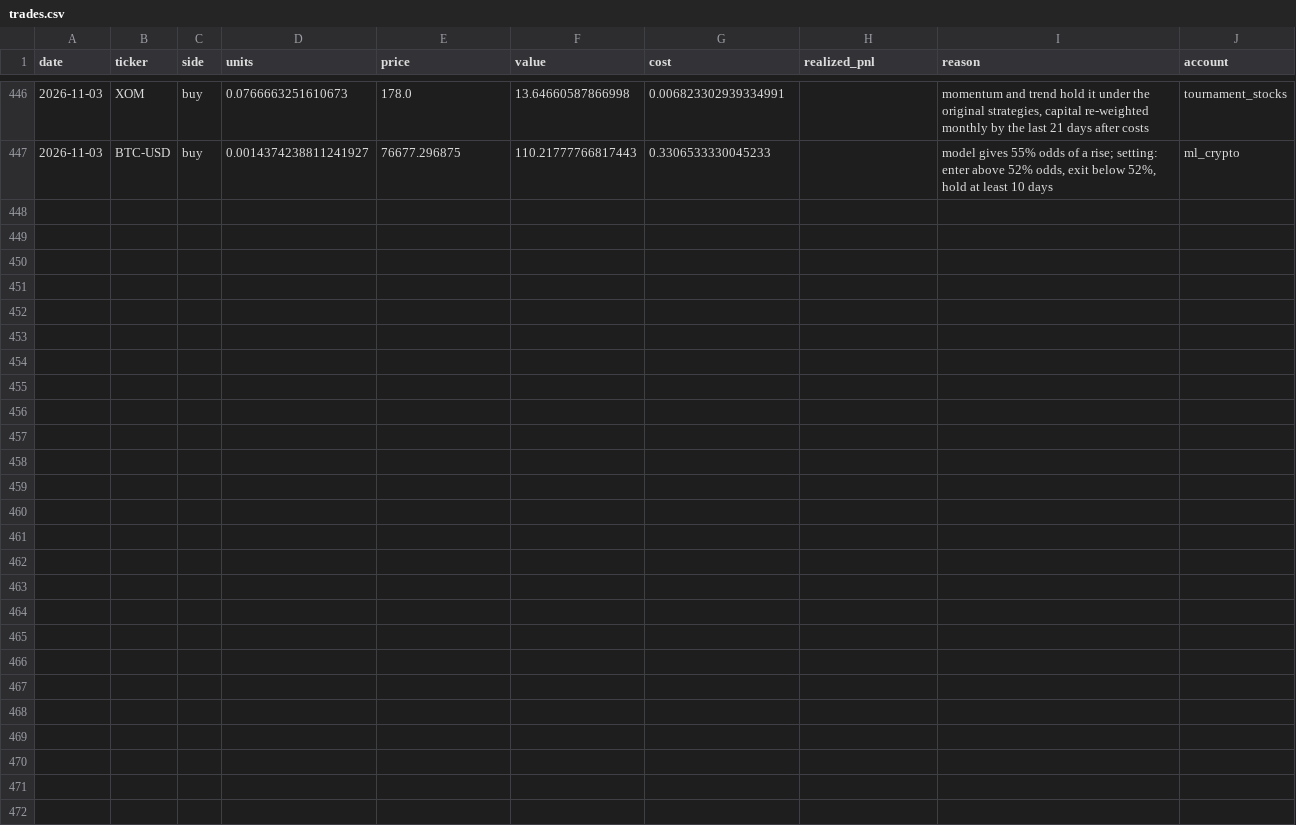
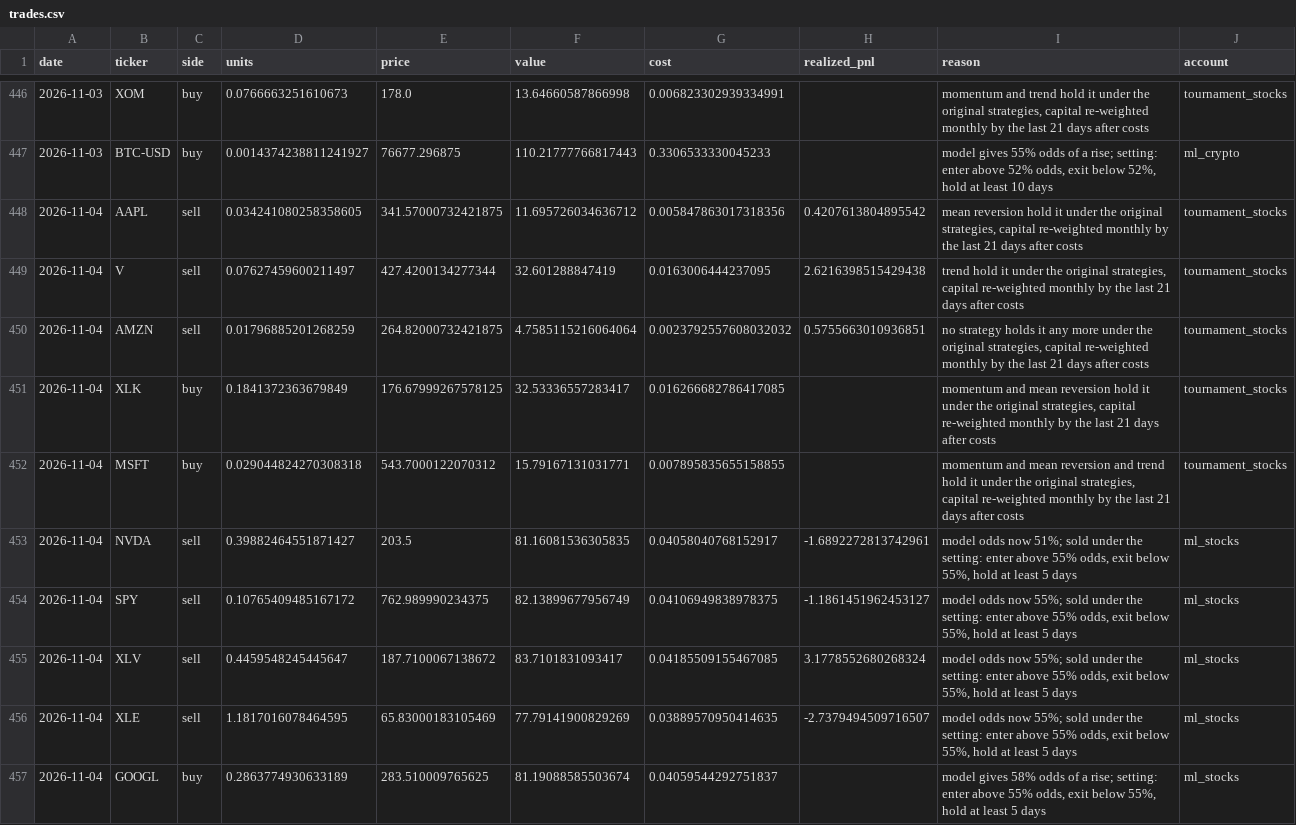
Before and after one commit to poollaaneesh-rgb/paper-trader, a CSV file: results/live/trades.csv, drawn as a sheet; only a part is shown, gaps mark what is left out; the diff covers the shown part only.

```diff
--- a/results/live/trades.csv
+++ b/results/live/trades.csv
@@ -447 +447,11 @@ date,ticker,side,units,price,value,cost,realized_pnl,reason,account
 2026-11-03,BTC-USD,buy,0.0014374238811241927,76677.296875,110.21777766817443,0.3306533330045233,,"model gives 55% odds of a rise; setting: enter above 52% odds, exit below 52%, hold at least 10 days",ml_crypto
+2026-11-04,AAPL,sell,0.034241080258358605,341.57000732421875,11.695726034636712,0.005847863017318356,0.4207613804895542,"mean reversion hold it under the original strategies, capital re-weighted monthly by the last 21 days after costs",tournament_stocks
+2026-11-04,V,sell,0.07627459600211497,427.4200134277344,32.601288847419,0.0163006444237095,2.6216398515429438,"trend hold it under the original strategies, capital re-weighted monthly by the last 21 days after costs",tournament_stocks
+2026-11-04,AMZN,sell,0.01796885201268259,264.82000732421875,4.7585115216064064,0.0023792557608032032,0.5755663010936851,"no strategy holds it any more under the original strategies, capital re-weighted monthly by the last 21 days after costs",tournament_stocks
+2026-11-04,XLK,buy,0.1841372363679849,176.67999267578125,32.53336557283417,0.016266682786417085,,"momentum and mean reversion hold it under the original strategies, capital re-weighted monthly by the last 21 days after costs",tournament_stocks
+2026-11-04,MSFT,buy,0.029044824270308318,543.7000122070312,15.79167131031771,0.007895835655158855,,"momentum and mean reversion and trend hold it under the original strategies, capital re-weighted monthly by the last 21 days after costs",tournament_stocks
+2026-11-04,NVDA,sell,0.39882464551871427,203.5,81.16081536305835,0.04058040768152917,-1.6892272813742961,"model odds now 51%; sold under the setting: enter above 55% odds, exit below 55%, hold at least 5 days",ml_stocks
+2026-11-04,SPY,sell,0.10765409485167172,762.989990234375,82.13899677956749,0.04106949838978375,-1.1861451962453127,"model odds now 55%; sold under the setting: enter above 55% odds, exit below 55%, hold at least 5 days",ml_stocks
+2026-11-04,XLV,sell,0.4459548245445647,187.7100067138672,83.7101831093417,0.04185509155467085,3.1778552680268324,"model odds now 55%; sold under the setting: enter above 55% odds, exit below 55%, hold at least 5 days",ml_stocks
+2026-11-04,XLE,sell,1.1817016078464595,65.83000183105469,77.79141900829269,0.03889570950414635,-2.7379494509716507,"model odds now 55%; sold under the setting: enter above 55% odds, exit below 55%, hold at least 5 days",ml_stocks
+2026-11-04,GOOGL,buy,0.2863774930633189,283.510009765625,81.19088585503674,0.04059544292751837,,"model gives 58% odds of a rise; setting: enter above 55% odds, exit below 55%, hold at least 5 days",ml_stocks
```
Also changed, not shown: 9 added rows elsewhere in this file, results/live/equity.csv, results/live/prices_crypto.csv, 3 other files.
